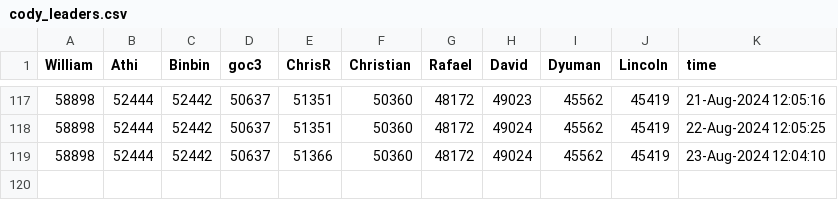
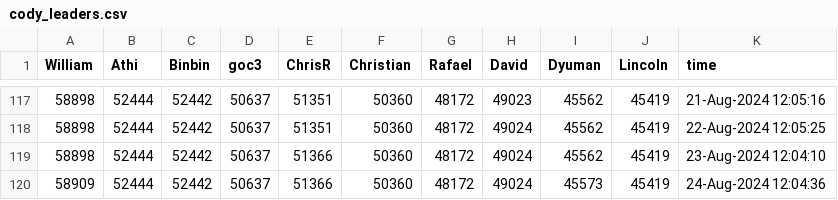
Before and after one commit to gulley/Scheduled-Task, a CSV file: Data/cody_leaders.csv, drawn as a sheet; only a part is shown, gaps mark what is left out.

```diff
--- a/Data/cody_leaders.csv
+++ b/Data/cody_leaders.csv
@@ -119 +119,2 @@ William,Athi,Binbin,goc3,ChrisR,Christian,Rafael,David,Dyuman,Lincoln,time
 58898,52444,52442,50637,51366,50360,48172,49024,45562,45419,23-Aug-2024 12:04:10
+58909,52444,52442,50637,51366,50360,48172,49024,45573,45419,24-Aug-2024 12:04:36
```
Also changed, not shown: 4 other files.
